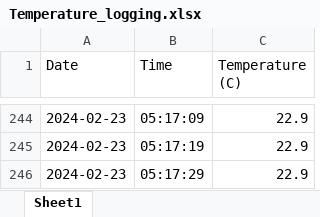
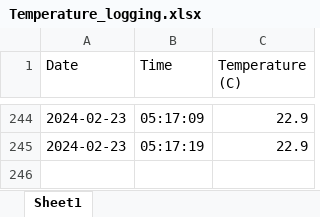
Before and after one commit to Jeff10w25/TempDataLogging, an Excel workbook: excel/Temperature_logging.xlsx, sheet Sheet1, drawn as a sheet; only a part is shown, gaps mark what is left out; values as stored, in another font and other column widths than the file's, no borders; the diff names each change by its address in the sheet, - before the commit and + after, or states it on an @@ line.

```diff
--- a/excel/Temperature_logging.xlsx (sheet Sheet1)
+++ b/excel/Temperature_logging.xlsx (sheet Sheet1)
-row 246: 2024-02-23 | 05:17:29 | 22.9
```
Also changed, not shown: 2 other files.
